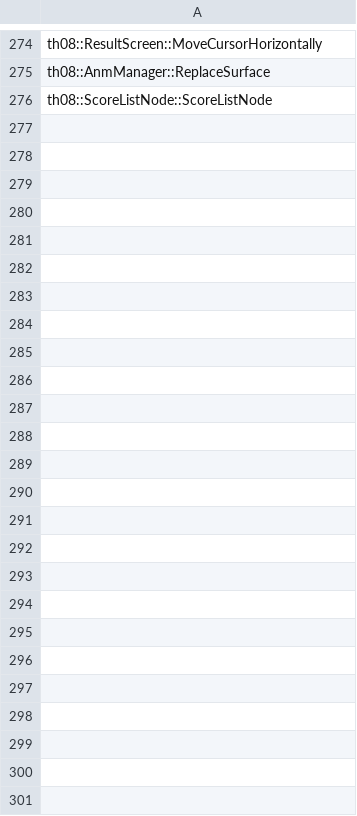
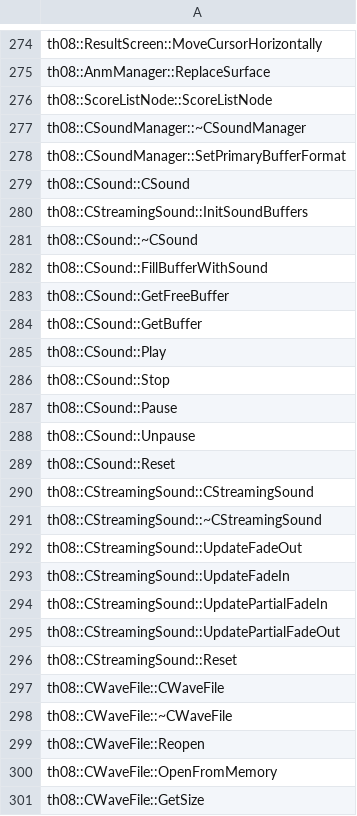
Before and after one commit to koishikois259/th08-multi, a CSV file: config/implemented.csv, drawn as a sheet; only a part is shown, gaps mark what is left out; the diff names each change by its address in the sheet, - before the commit and + after, or states it on an @@ line.

```diff
--- a/config/implemented.csv
+++ b/config/implemented.csv
+row 277: th08::CSoundManager::~CSoundManager
+row 278: th08::CSoundManager::SetPrimaryBufferFormat
+row 279: th08::CSound::CSound
+row 280: th08::CStreamingSound::InitSoundBuffers
+row 281: th08::CSound::~CSound
+row 282: th08::CSound::FillBufferWithSound
+row 283: th08::CSound::GetFreeBuffer
+row 284: th08::CSound::GetBuffer
+row 285: th08::CSound::Play
+row 286: th08::CSound::Stop
+row 287: th08::CSound::Pause
+row 288: th08::CSound::Unpause
+row 289: th08::CSound::Reset
+row 290: th08::CStreamingSound::CStreamingSound
+row 291: th08::CStreamingSound::~CStreamingSound
+row 292: th08::CStreamingSound::UpdateFadeOut
+row 293: th08::CStreamingSound::UpdateFadeIn
+row 294: th08::CStreamingSound::UpdatePartialFadeIn
+row 295: th08::CStreamingSound::UpdatePartialFadeOut
+row 296: th08::CStreamingSound::Reset
+row 297: th08::CWaveFile::CWaveFile
+row 298: th08::CWaveFile::~CWaveFile
+row 299: th08::CWaveFile::Reopen
+row 300: th08::CWaveFile::OpenFromMemory
+row 301: th08::CWaveFile::GetSize
```
Also changed, not shown: config/matches.csv, 3 other files.
